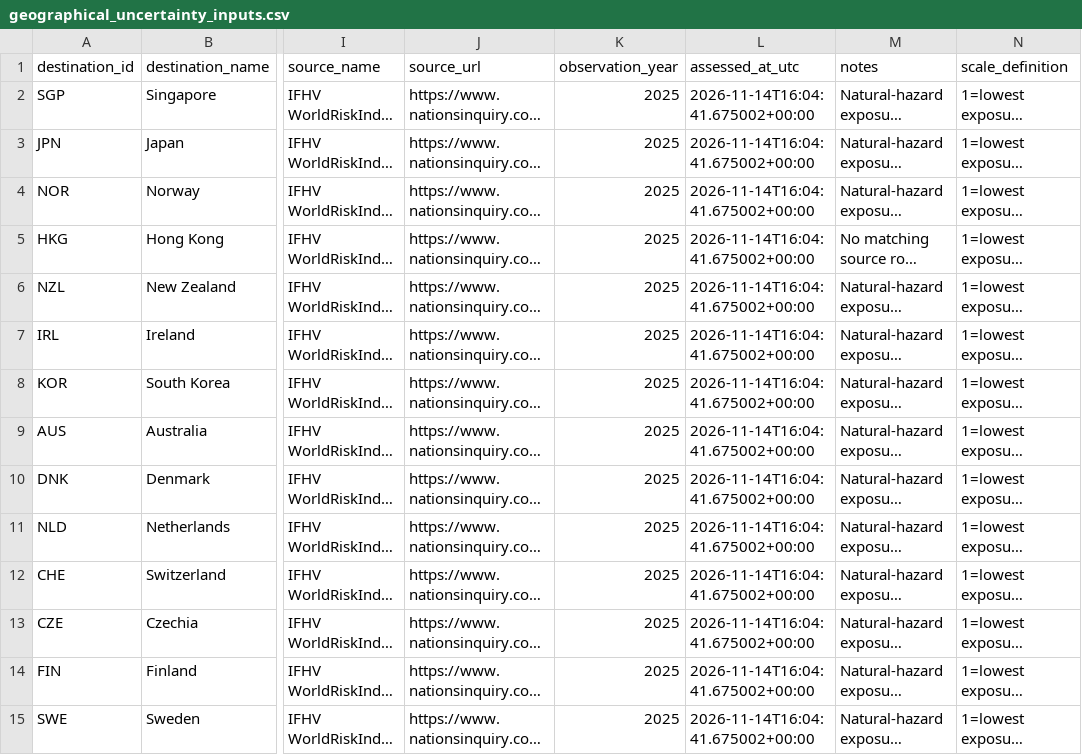
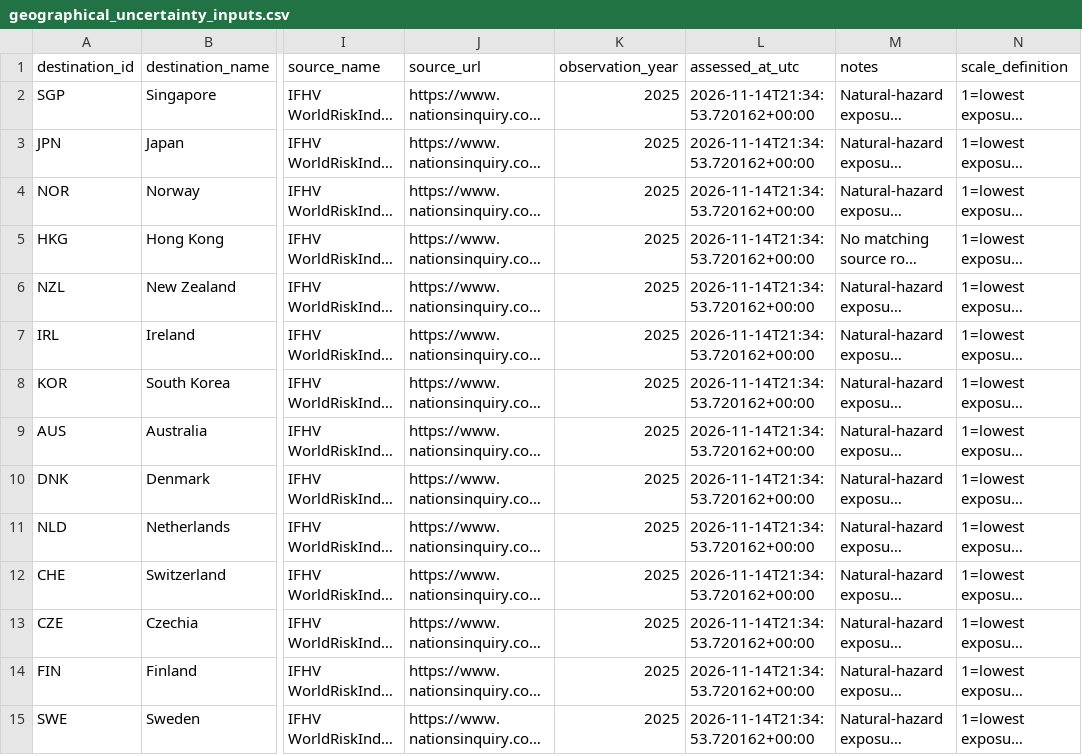
Before and after one commit to schnozenstein/eom-migration-model, a CSV file: data/geographical_uncertainty_inputs.csv, drawn as a sheet; only a part is shown, gaps mark what is left out; long unchanged cells end in …; the diff covers the shown part only; the diff names each change by its address in the sheet, - before the commit and + after, or states it on an @@ line.

```diff
--- a/data/geographical_uncertainty_inputs.csv
+++ b/data/geographical_uncertainty_inputs.csv
-L2:L15 (assessed_at_utc): 2026-11-14T16:04:41.675002+00:00
+L2:L15 (assessed_at_utc): 2026-11-14T21:34:53.720162+00:00
```
Also changed, not shown: 31 edited cells elsewhere in this file, data/geopolitical_uncertainty_inputs.csv, data/raw/brazil_world_bank_macro.csv, 32 other files.
